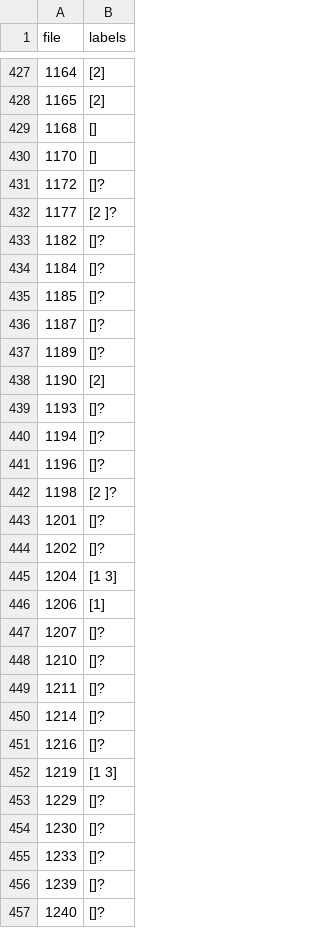
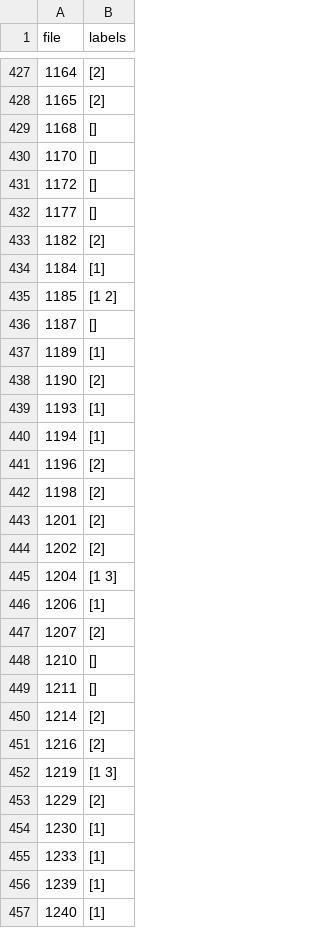
Before and after one commit to sam901122/2022_Fall_TM_Final, a CSV file: text_mining/semi_super_label.csv, drawn as a sheet; only a part is shown, gaps mark what is left out; the diff covers the shown part only.

Commit message:
ali label

```diff
--- a/text_mining/semi_super_label.csv
+++ b/text_mining/semi_super_label.csv
@@ -430,28 +430,28 @@ file,labels
 1170,[]
-1172,[]?
-1177,[2 ]?
-1182,[]?
-1184,[]?
-1185,[]?
-1187,[]?
-1189,[]?
+1172,[]
+1177,[]
+1182,[2]
+1184,[1]
+1185,[1 2]
+1187,[]
+1189,[1]
 1190,[2]
-1193,[]?
-1194,[]?
-1196,[]?
-1198,[2 ]?
-1201,[]?
-1202,[]?
+1193,[1]
+1194,[1]
+1196,[2]
+1198,[2]
+1201,[2]
+1202,[2]
 1204,[1 3]
 1206,[1]
-1207,[]?
-1210,[]?
-1211,[]?
-1214,[]?
-1216,[]?
+1207,[2]
+1210,[]
+1211,[]
+1214,[2]
+1216,[2]
 1219,[1 3]
-1229,[]?
-1230,[]?
-1233,[]?
-1239,[]?
-1240,[]?
+1229,[2]
+1230,[1]
+1233,[1]
+1239,[1]
+1240,[1]
```
Also changed, not shown: 20 edited cells elsewhere in this file, 1 other file.
